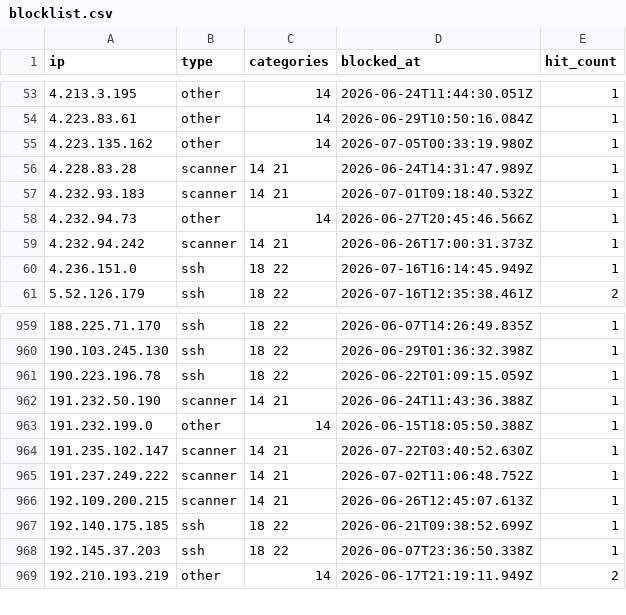
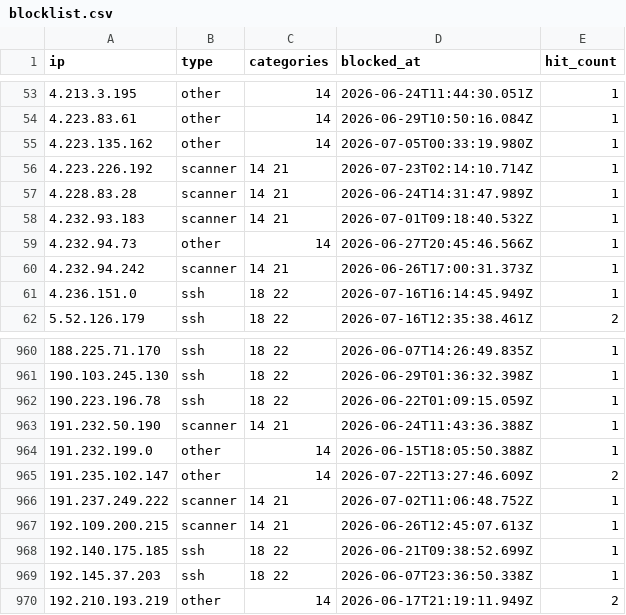
Before and after one commit to zenmorro/Scanner-List, a CSV file: blocklist.csv, drawn as a sheet; only a part is shown, gaps mark what is left out.

Commit message:
Update blocklist 2026-07-23T04:00:01Z

```diff
--- a/blocklist.csv
+++ b/blocklist.csv
@@ -55,2 +55,3 @@ ip,type,categories,blocked_at,hit_count
 4.223.135.162,other,14,2026-07-05T00:33:19.980Z,1
+4.223.226.192,scanner,14 21,2026-07-23T02:14:10.714Z,1
 4.228.83.28,scanner,14 21,2026-06-24T14:31:47.989Z,1
@@ -963,3 +964,3 @@ ip,type,categories,blocked_at,hit_count
 191.232.199.0,other,14,2026-06-15T18:05:50.388Z,1
-191.235.102.147,scanner,14 21,2026-07-22T03:40:52.630Z,1
+191.235.102.147,other,14,2026-07-22T13:27:46.609Z,2
 191.237.249.222,scanner,14 21,2026-07-02T11:06:48.752Z,1
```
Also changed, not shown: 2 other files.
